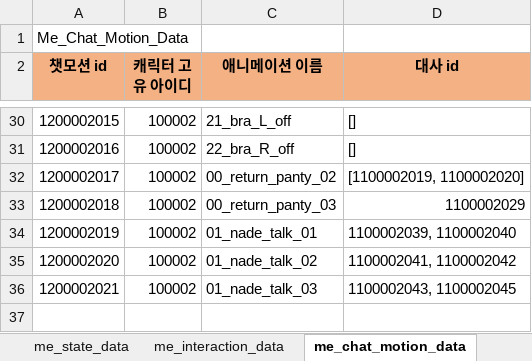
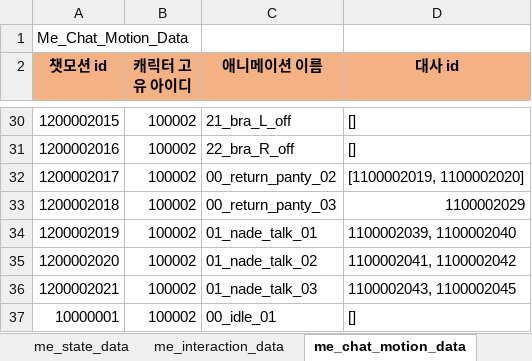
Before and after one commit to shanash/ZeroOne, an Excel workbook: Android/ExcelData/MemorialTable.xlsx, sheet me_chat_motion_data, drawn as a sheet; only a part is shown, gaps mark what is left out; values as stored, in another font and other column widths than the file's, no borders; the diff names each change by its address in the sheet, - before the commit and + after, or states it on an @@ line.

```diff
--- a/Android/ExcelData/MemorialTable.xlsx (sheet me_chat_motion_data)
+++ b/Android/ExcelData/MemorialTable.xlsx (sheet me_chat_motion_data)
+row 37: 10000001 | 100002 | 00_idle_01 | []
```
Also changed, not shown: Android/ExcelData/L2DTouchReaction.xlsx, 4 other files.
